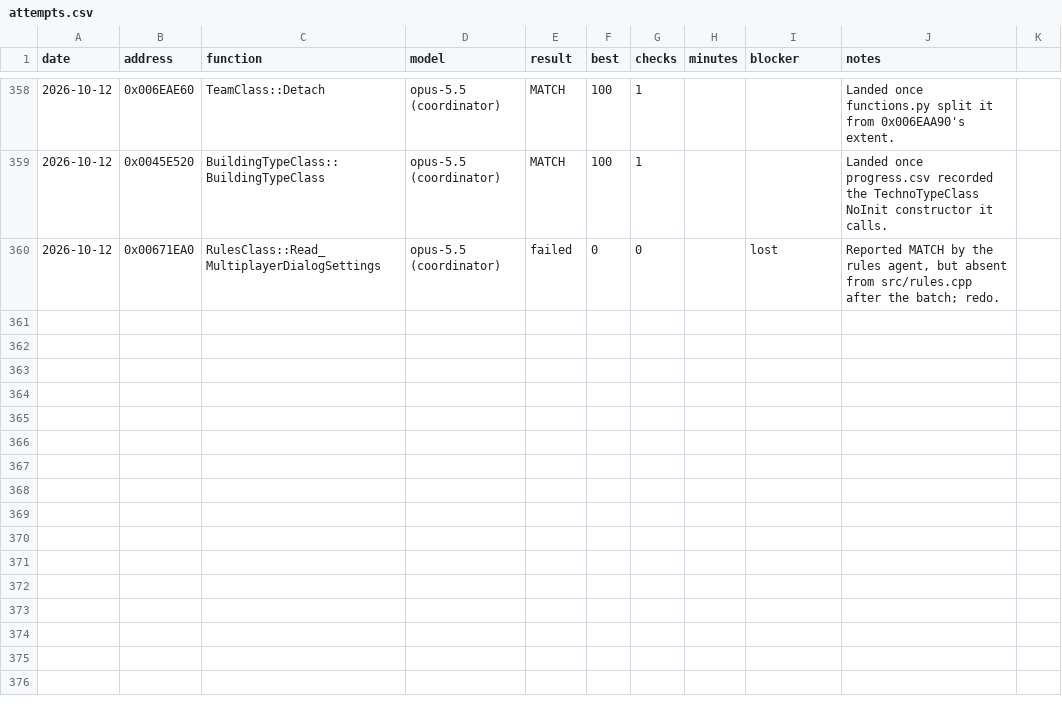
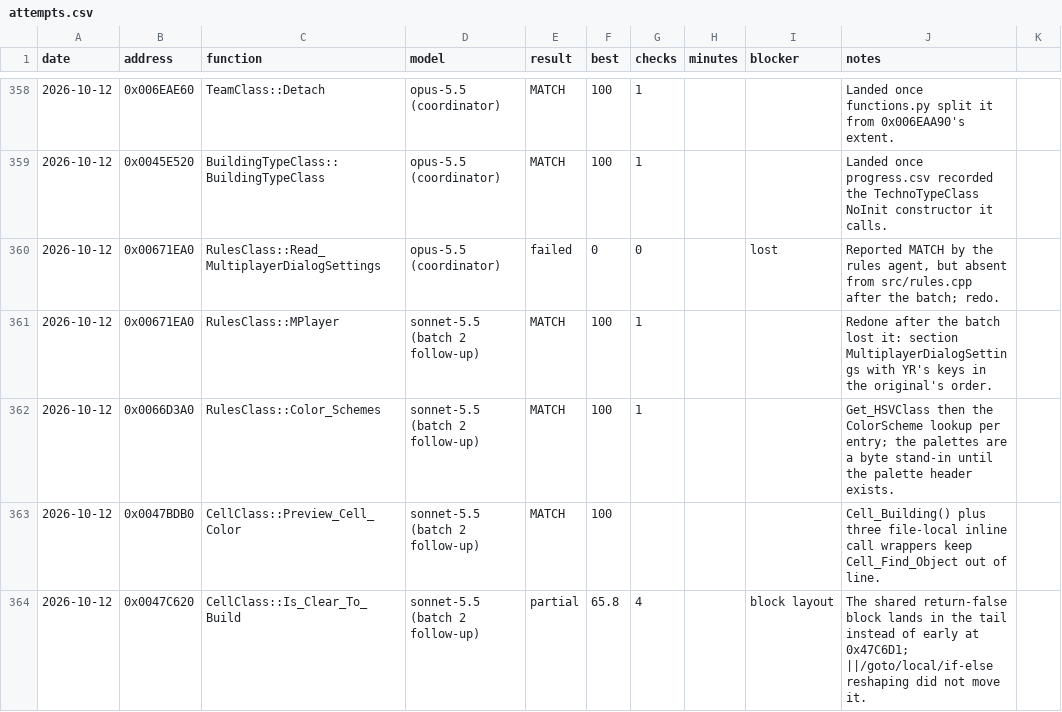
Before and after one commit to gibbo101/ra2-decomp, a CSV file: data/attempts.csv, drawn as a sheet; only a part is shown, gaps mark what is left out; the diff names each change by its address in the sheet, - before the commit and + after, or states it on an @@ line.

Commit message:
Land three of batch 2's leftovers and correct the nested-inline lesson
Calling TibSun's wrapper was not enough on its own to keep a nested call out of
line; the inline budget of the whole function decides it, so the lesson now says
how to steer that.

```diff
--- a/data/attempts.csv
+++ b/data/attempts.csv
+row 361: 2026-10-12 | 0x00671EA0 | RulesClass::MPlayer | sonnet-5.5 (batch 2 follow-up) | MATCH | 100 | 1 |  |  | Redone after the batch lost it: section MultiplayerDialogSettings with YR's keys in the original's order.
+row 362: 2026-10-12 | 0x0066D3A0 | RulesClass::Color_Schemes | sonnet-5.5 (batch 2 follow-up) | MATCH | 100 | 1 |  |  | Get_HSVClass then the ColorScheme lookup per entry; the palettes are a byte stand-in until the palette header exists.
+row 363: 2026-10-12 | 0x0047BDB0 | CellClass::Preview_Cell_Color | sonnet-5.5 (batch 2 follow-up) | MATCH | 100 |  |  |  | Cell_Building() plus three file-local inline call wrappers keep Cell_Find_Object out of line.
+row 364: 2026-10-12 | 0x0047C620 | CellClass::Is_Clear_To_Build | sonnet-5.5 (batch 2 follow-up) | partial | 65.8 | 4 |  | block layout | The shared return-false block lands in the tail instead of early at 0x47C6D1; ||/goto/local/if-else reshaping did not move it.
```
Also changed, not shown: data/progress.csv, 3 other files.
